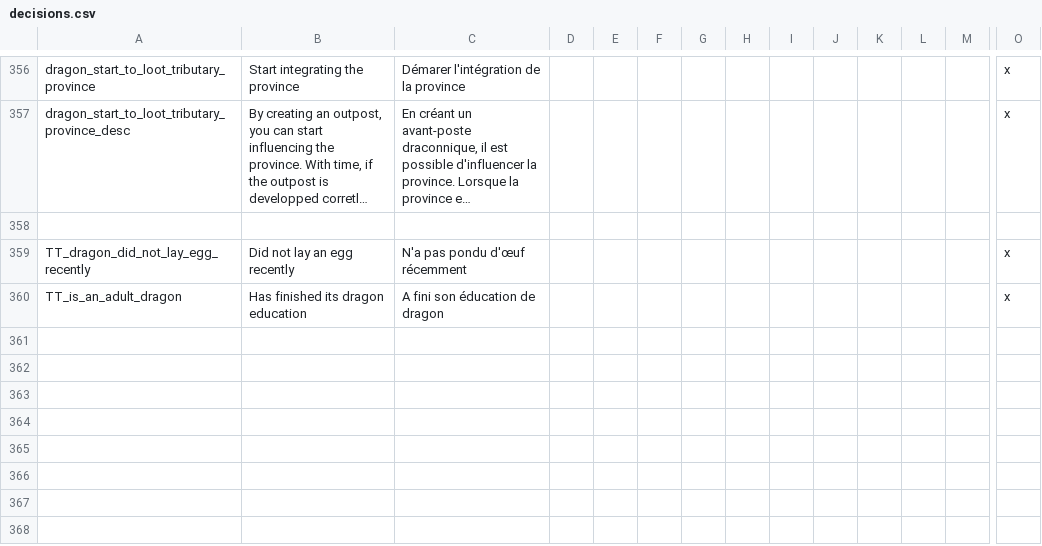
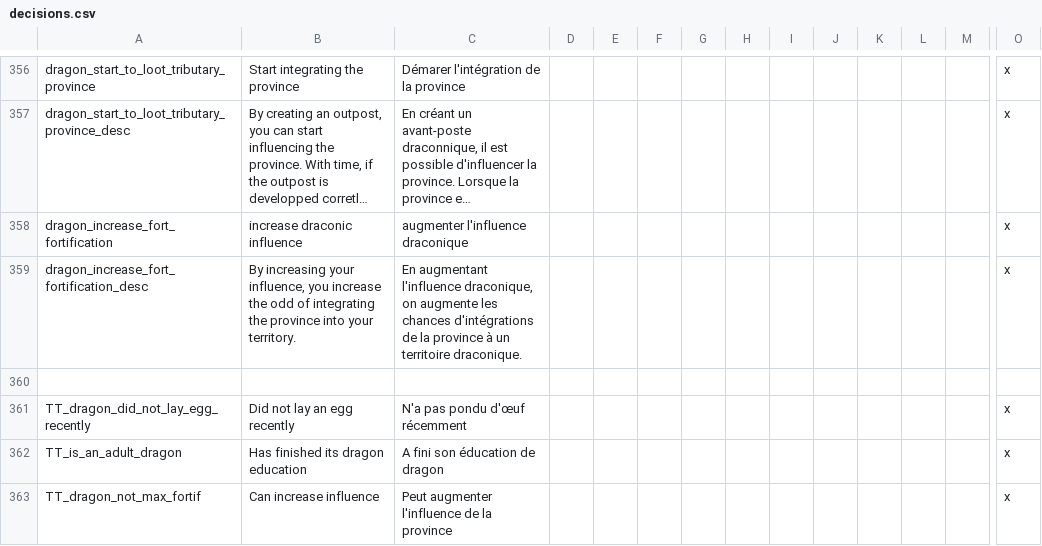
Before and after one commit to asmuro1/animals-plus, a CSV file: animals_update/localisation/decisions.csv, drawn as a sheet; only a part is shown, gaps mark what is left out; long unchanged cells end in …; rows hold the shown columns only; the diff names each change by its address in the sheet, - before the commit and + after, or states it on an @@ line.

Commit message:
gov_5.2 - increasing fort influence

```diff
--- a/animals_update/localisation/decisions.csv
+++ b/animals_update/localisation/decisions.csv
+row 358: dragon_increase_fort_fortification | increase draconic influence | augmenter l'influence draconique |  |  |  |  |  |  |  |  |  |  | x
+row 359: dragon_increase_fort_fortification_desc | By increasing your influence, you increase the odd of integrating the province into your territory. | En augmentant l'influence draconique, on augmente les chances d'intégrations de la province à un territoire draconique. |  |  |  |  |  |  |  |  |  |  | x
+row 363: TT_dragon_not_max_fortif | Can increase influence | Peut augmenter l'influence de la province |  |  |  |  |  |  |  |  |  |  | x
```
Also changed, not shown: animals_update/localisation/buildings.csv, 2 other files.
